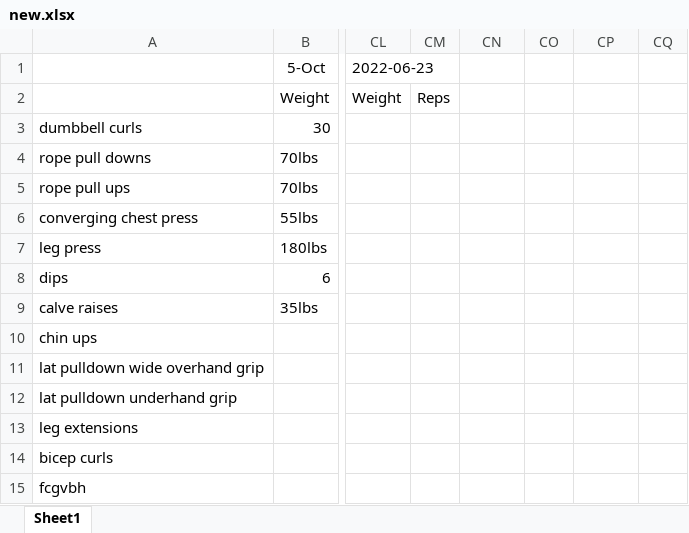
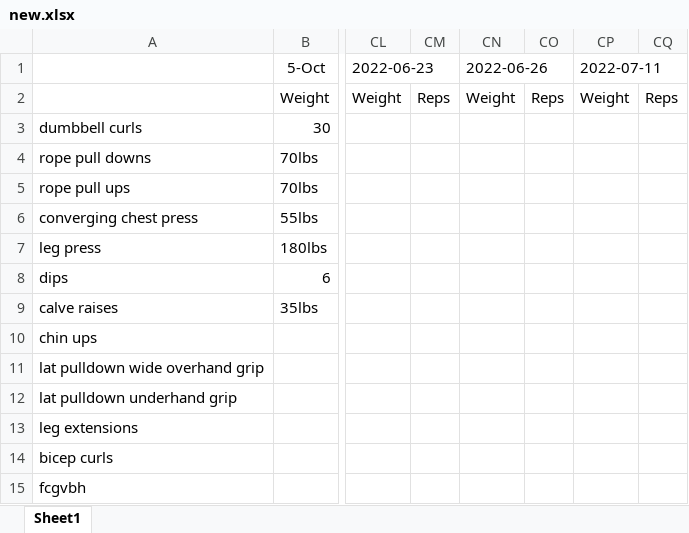
Before and after one commit to DylanLebel/Gym-Bot, an Excel workbook: new.xlsx, sheet Sheet1, drawn as a sheet; only a part is shown, gaps mark what is left out; values as stored, in another font and other column widths than the file's, no borders; the diff names each change by its address in the sheet, - before the commit and + after, or states it on an @@ line.

```diff
--- a/new.xlsx (sheet Sheet1)
+++ b/new.xlsx (sheet Sheet1)
-CN1: (empty)
+CN1: 2022-06-26
+CN1:CO1 merged
-CP1: (empty)
+CP1: 2022-07-11
+CP1:CQ1 merged
-CN2: (empty)
+CN2: Weight
-CO2: (empty)
+CO2: Reps
-CP2: (empty)
+CP2: Weight
-CQ2: (empty)
+CQ2: Reps
```
Also changed, not shown: 2 other files.
